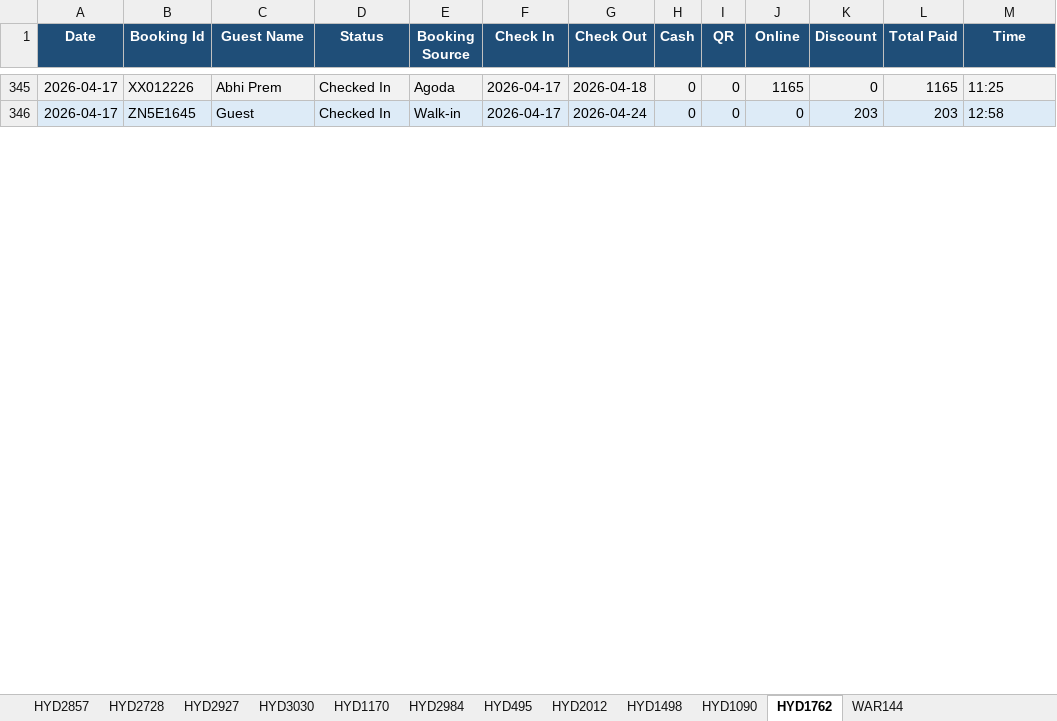
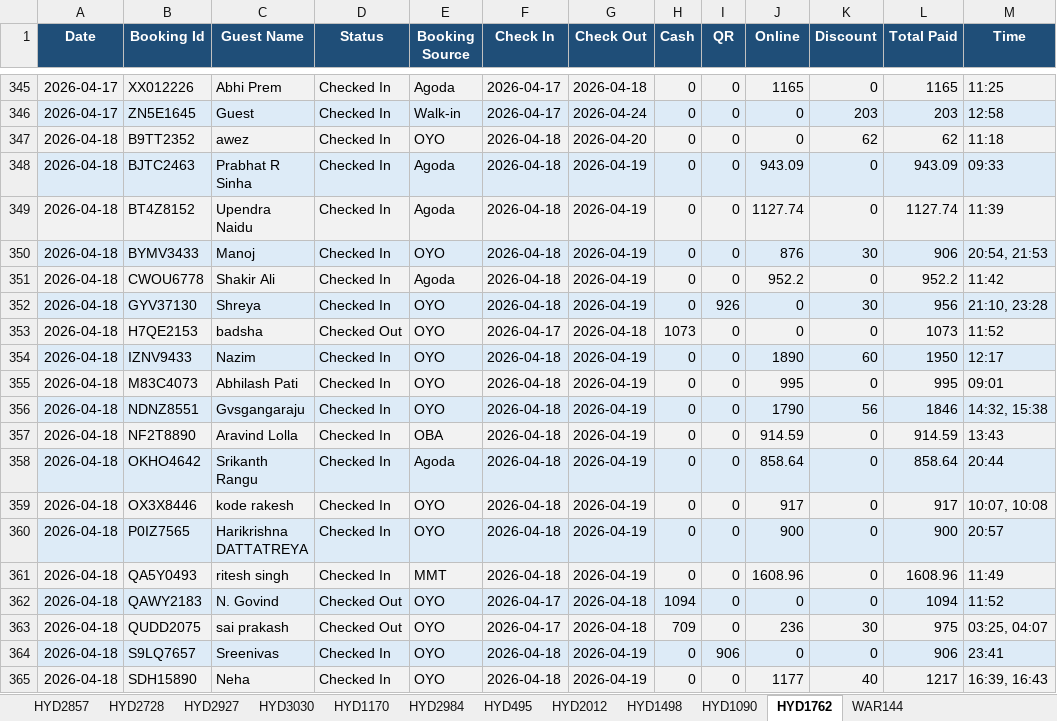
Before and after one commit to propertiesgrouphyd-manager/reports, an Excel workbook: Collection_April 2026.xlsx, sheet HYD1762, drawn as a sheet; only a part is shown, gaps mark what is left out; values as stored, in another font and other column widths than the file's, no borders; the diff covers the shown part only; the diff names each change by its address in the sheet, - before the commit and + after, or states it on an @@ line.

```diff
--- a/Collection_April 2026.xlsx (sheet HYD1762)
+++ b/Collection_April 2026.xlsx (sheet HYD1762)
+row 347: 2026-04-18 | B9TT2352 | awez | Checked In | OYO | 2026-04-18 | 2026-04-20 | 0 | 0 | 0 | 62 | 62 | 11:18
+row 348: 2026-04-18 | BJTC2463 | Prabhat R Sinha | Checked In | Agoda | 2026-04-18 | 2026-04-19 | 0 | 0 | 943.09 | 0 | 943.09 | 09:33
+row 349: 2026-04-18 | BT4Z8152 | Upendra Naidu | Checked In | Agoda | 2026-04-18 | 2026-04-19 | 0 | 0 | 1127.74 | 0 | 1127.74 | 11:39
+row 350: 2026-04-18 | BYMV3433 | Manoj | Checked In | OYO | 2026-04-18 | 2026-04-19 | 0 | 0 | 876 | 30 | 906 | 20:54, 21:53
+row 351: 2026-04-18 | CWOU6778 | Shakir Ali | Checked In | Agoda | 2026-04-18 | 2026-04-19 | 0 | 0 | 952.2 | 0 | 952.2 | 11:42
+row 352: 2026-04-18 | GYV37130 | Shreya | Checked In | OYO | 2026-04-18 | 2026-04-19 | 0 | 926 | 0 | 30 | 956 | 21:10, 23:28
+row 353: 2026-04-18 | H7QE2153 | badsha | Checked Out | OYO | 2026-04-17 | 2026-04-18 | 1073 | 0 | 0 | 0 | 1073 | 11:52
+row 354: 2026-04-18 | IZNV9433 | Nazim | Checked In | OYO | 2026-04-18 | 2026-04-19 | 0 | 0 | 1890 | 60 | 1950 | 12:17
+row 355: 2026-04-18 | M83C4073 | Abhilash Pati | Checked In | OYO | 2026-04-18 | 2026-04-19 | 0 | 0 | 995 | 0 | 995 | 09:01
+row 356: 2026-04-18 | NDNZ8551 | Gvsgangaraju | Checked In | OYO | 2026-04-18 | 2026-04-19 | 0 | 0 | 1790 | 56 | 1846 | 14:32, 15:38
+row 357: 2026-04-18 | NF2T8890 | Aravind Lolla | Checked In | OBA | 2026-04-18 | 2026-04-19 | 0 | 0 | 914.59 | 0 | 914.59 | 13:43
+row 358: 2026-04-18 | OKHO4642 | Srikanth Rangu | Checked In | Agoda | 2026-04-18 | 2026-04-19 | 0 | 0 | 858.64 | 0 | 858.64 | 20:44
+row 359: 2026-04-18 | OX3X8446 | kode rakesh | Checked In | OYO | 2026-04-18 | 2026-04-19 | 0 | 0 | 917 | 0 | 917 | 10:07, 10:08
+row 360: 2026-04-18 | P0IZ7565 | Harikrishna DATTATREYA | Checked In | OYO | 2026-04-18 | 2026-04-19 | 0 | 0 | 900 | 0 | 900 | 20:57
+row 361: 2026-04-18 | QA5Y0493 | ritesh singh | Checked In | MMT | 2026-04-18 | 2026-04-19 | 0 | 0 | 1608.96 | 0 | 1608.96 | 11:49
+row 362: 2026-04-18 | QAWY2183 | N. Govind | Checked Out | OYO | 2026-04-17 | 2026-04-18 | 1094 | 0 | 0 | 0 | 1094 | 11:52
+row 363: 2026-04-18 | QUDD2075 | sai prakash | Checked Out | OYO | 2026-04-17 | 2026-04-18 | 709 | 0 | 236 | 30 | 975 | 03:25, 04:07
+row 364: 2026-04-18 | S9LQ7657 | Sreenivas | Checked In | OYO | 2026-04-18 | 2026-04-19 | 0 | 906 | 0 | 0 | 906 | 23:41
+row 365: 2026-04-18 | SDH15890 | Neha | Checked In | OYO | 2026-04-18 | 2026-04-19 | 0 | 0 | 1177 | 40 | 1217 | 16:39, 16:43
```
Also changed, not shown: 12 added rows, 3 removed rows and 6 edited cells elsewhere in this sheet, sheet HYD1170, sheet HYD2984, sheet HYD2728, sheet HYD2927, sheet HYD3030, sheet HYD1090, 6 more sheets.
